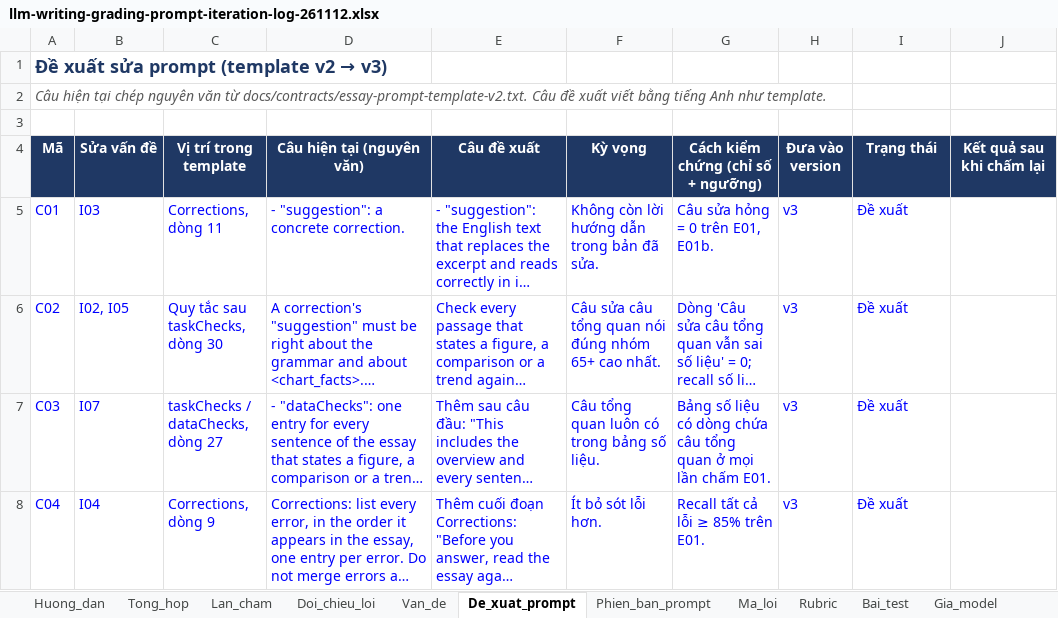
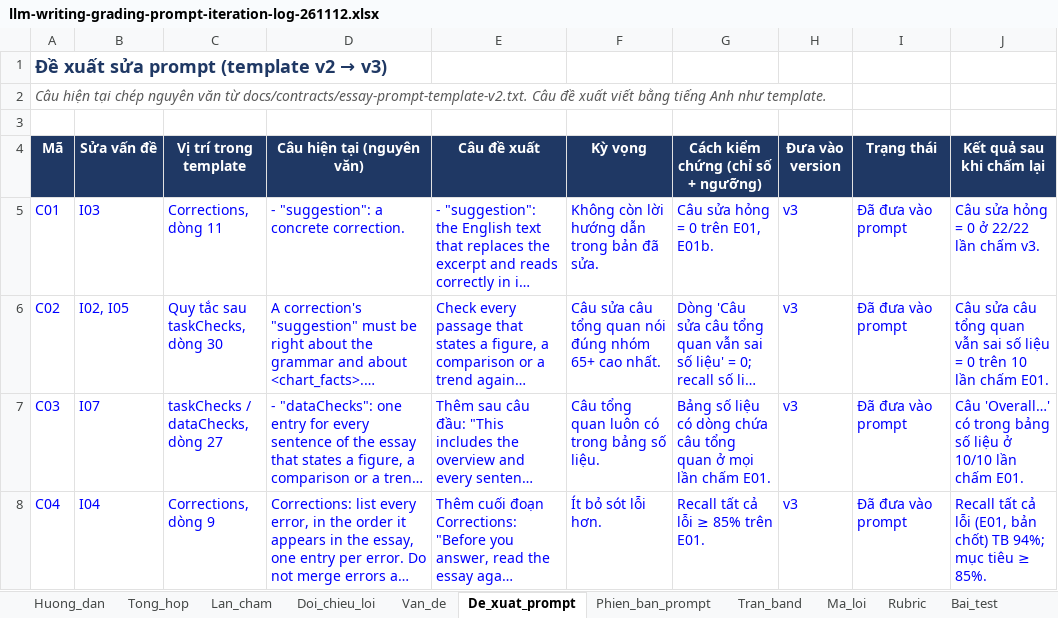
Before and after one commit to IeltsPath-Platform/backend, an Excel workbook: docs/llm-grading-log/llm-writing-grading-prompt-iteration-log-261112.xlsx, sheet De_xuat_prompt, drawn as a sheet; only a part is shown; long unchanged cells end in …; values as stored, in another font and other column widths than the file's, no borders; the diff covers the shown part only; the diff names each change by its address in the sheet, - before the commit and + after, or states it on an @@ line.

```diff
--- a/docs/llm-grading-log/llm-writing-grading-prompt-iteration-log-261112.xlsx (sheet De_xuat_prompt)
+++ b/docs/llm-grading-log/llm-writing-grading-prompt-iteration-log-261112.xlsx (sheet De_xuat_prompt)
+sheet tab: Tran_band
-I5:I8 (Trạng thái): Đề xuất
+I5:I8 (Trạng thái): Đã đưa vào prompt
-J5 (Kết quả sau khi chấm lại): (empty)
+J5 (Kết quả sau khi chấm lại): Câu sửa hỏng = 0 ở 22/22 lần chấm v3.
-J6 (Kết quả sau khi chấm lại): (empty)
+J6 (Kết quả sau khi chấm lại): Câu sửa câu tổng quan vẫn sai số liệu = 0 trên 10 lần chấm E01.
-J7 (Kết quả sau khi chấm lại): (empty)
+J7 (Kết quả sau khi chấm lại): Câu 'Overall…' có trong bảng số liệu ở 10/10 lần chấm E01.
-J8 (Kết quả sau khi chấm lại): (empty)
+J8 (Kết quả sau khi chấm lại): Recall tất cả lỗi (E01, bản chốt) TB 94%; mục tiêu ≥ 85%.
```
Also changed, not shown: 3 added rows and 16 edited cells elsewhere in this sheet, sheet Lan_cham, sheet Rubric, sheet Ma_loi, sheet Doi_chieu_loi, sheet Van_de, sheet Phien_ban_prompt, 3 more sheets, charts or pictures, 46 other files.
